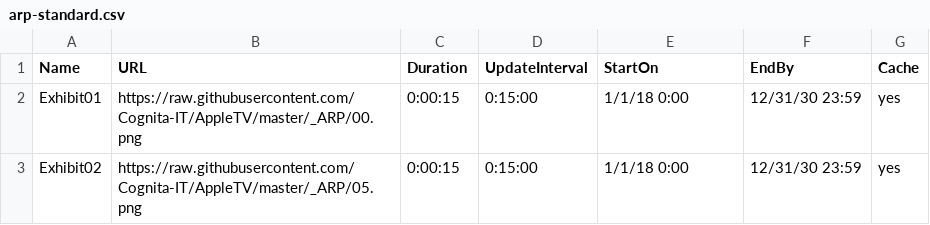
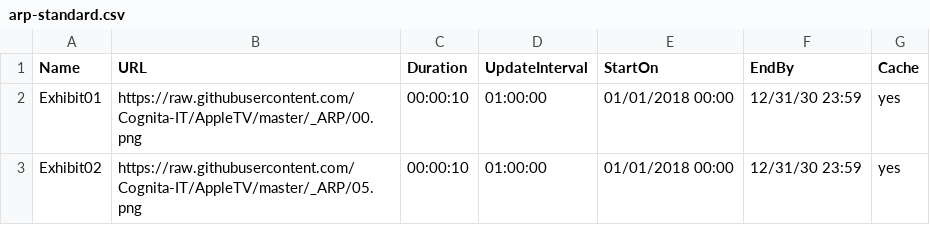
Before and after one commit to Cognita-IT/AppleTV, a CSV file: arp-standard.csv, drawn as a sheet.

Commit message:
Update arp-standard.csv

```diff
--- a/arp-standard.csv
+++ b/arp-standard.csv
@@ -1,3 +1,3 @@
 Name,URL,Duration,UpdateInterval,StartOn,EndBy,Cache
-Exhibit01,https://raw.githubusercontent.com/Cognita-IT/AppleTV/master/_ARP/00.png,0:00:15,0:15:00,1/1/18 0:00,12/31/30 23:59,yes
-Exhibit02,https://raw.githubusercontent.com/Cognita-IT/AppleTV/master/_ARP/05.png,0:00:15,0:15:00,1/1/18 0:00,12/31/30 23:59,yes
+Exhibit01,https://raw.githubusercontent.com/Cognita-IT/AppleTV/master/_ARP/00.png,00:00:10,01:00:00,01/01/2018 00:00,12/31/30 23:59,yes
+Exhibit02,https://raw.githubusercontent.com/Cognita-IT/AppleTV/master/_ARP/05.png,00:00:10,01:00:00,01/01/2018 00:00,12/31/30 23:59,yes
```
